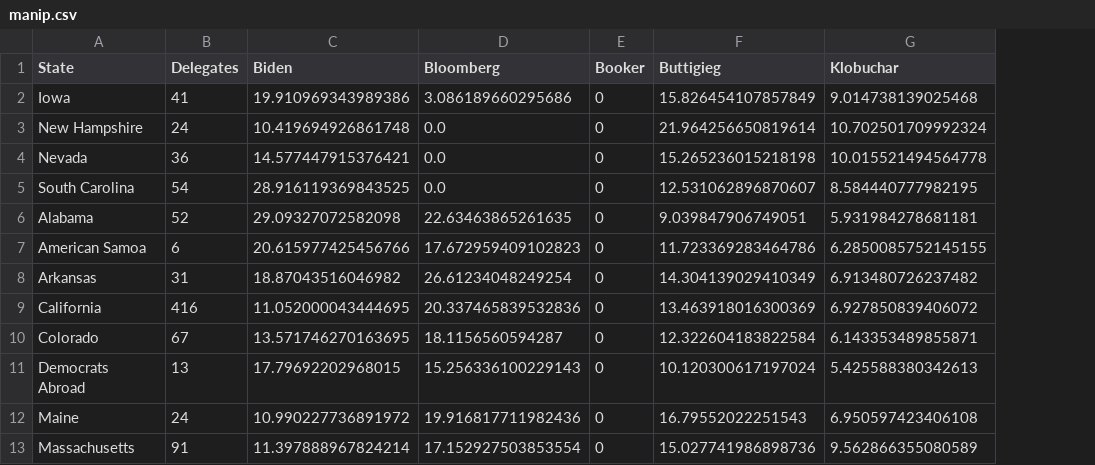
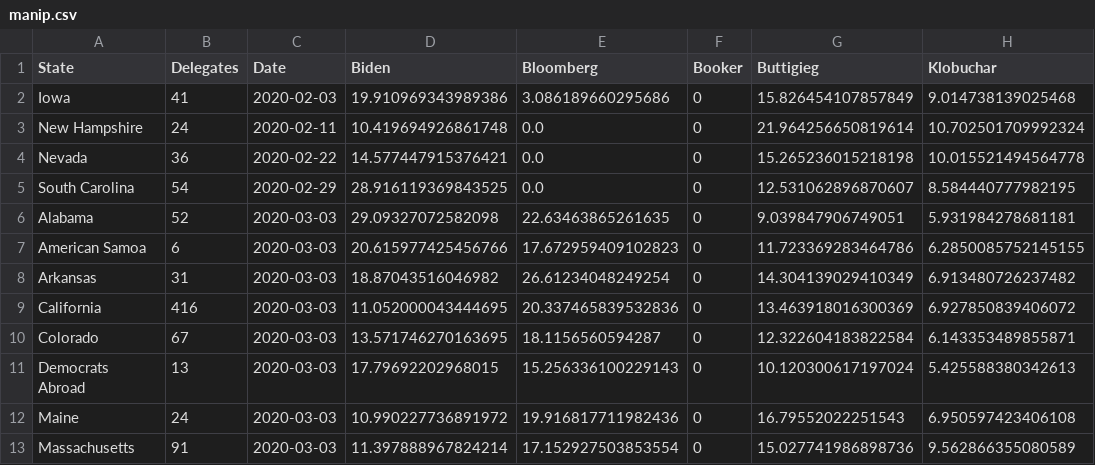
Before and after one commit to ben2vec/jhkforecasts, a CSV file: democratic_primary/manip.csv, drawn as a sheet; only a part is shown; the diff names each change by its address in the sheet, - before the commit and + after, or states it on an @@ line.

```diff
--- a/democratic_primary/manip.csv
+++ b/democratic_primary/manip.csv
+column C (Date), rows 2-13: 2020-02-03 | 2020-02-11 | 2020-02-22 | 2020-02-29 | 2020-03-03 | 2020-03-03 | 2020-03-03 | 2020-03-03 | 2020-03-03 | 2020-03-03 | 2020-03-03 | 2020-03-03
```
Also changed, not shown: 4 other files.
